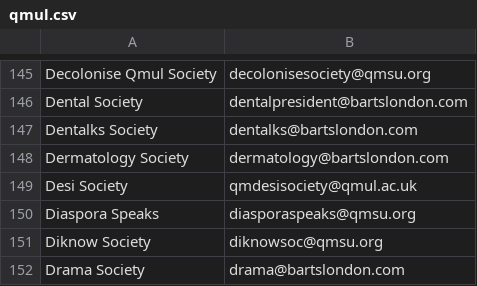
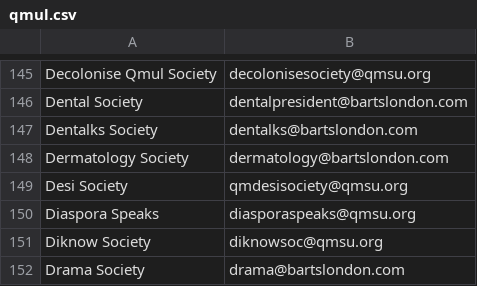
Before and after one commit to kcsoc/society-email-scrape, a CSV file: docs/output/qmul.csv, drawn as a sheet; only a part is shown, gaps mark what is left out.

```diff
--- a/docs/output/qmul.csv
+++ b/docs/output/qmul.csv
@@ -148,3 +148,3 @@ Dentalks Society, dentalks@bartslondon.com
 Dermatology Society, dermatology@bartslondon.com
-Desi Society, qmdesisociety@qmul.ac.uk
+Desi Society, qmdesisociety@qmsu.org
 Diaspora Speaks, diasporaspeaks@qmsu.org
```
Also changed, not shown: docs/output/glasgow.csv.
